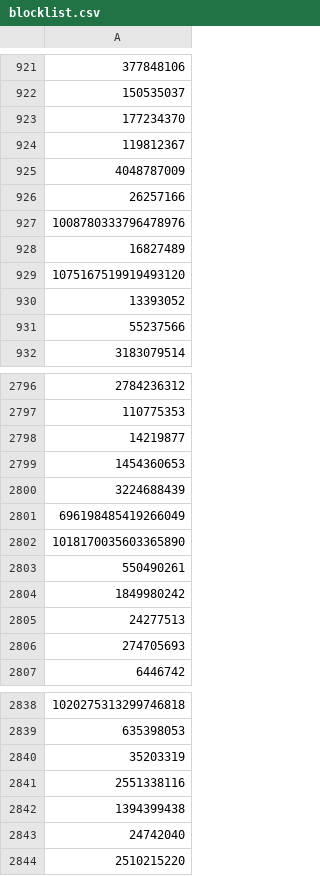
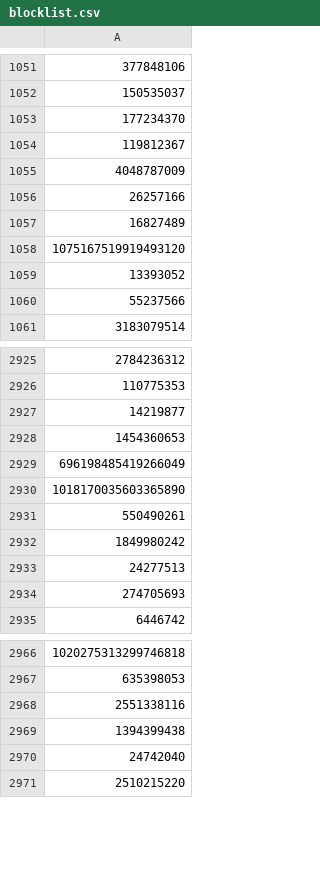
Before and after one commit to ssrzz/blocklist, a CSV file: blocklist.csv, drawn as a sheet; only a part is shown, gaps mark what is left out; removed rows and columns are numbered as before the commit, all else as after; the diff covers the shown part only; the diff names each change by its address in the sheet, - before the commit and + after, or states it on an @@ line.

```diff
--- a/blocklist.csv
+++ b/blocklist.csv
-row 927: 1008780333796478976
-row 2800: 3224688439
-row 2840: 35203319
```
Also changed, not shown: 130 added rows elsewhere in this file, 3 other files.
